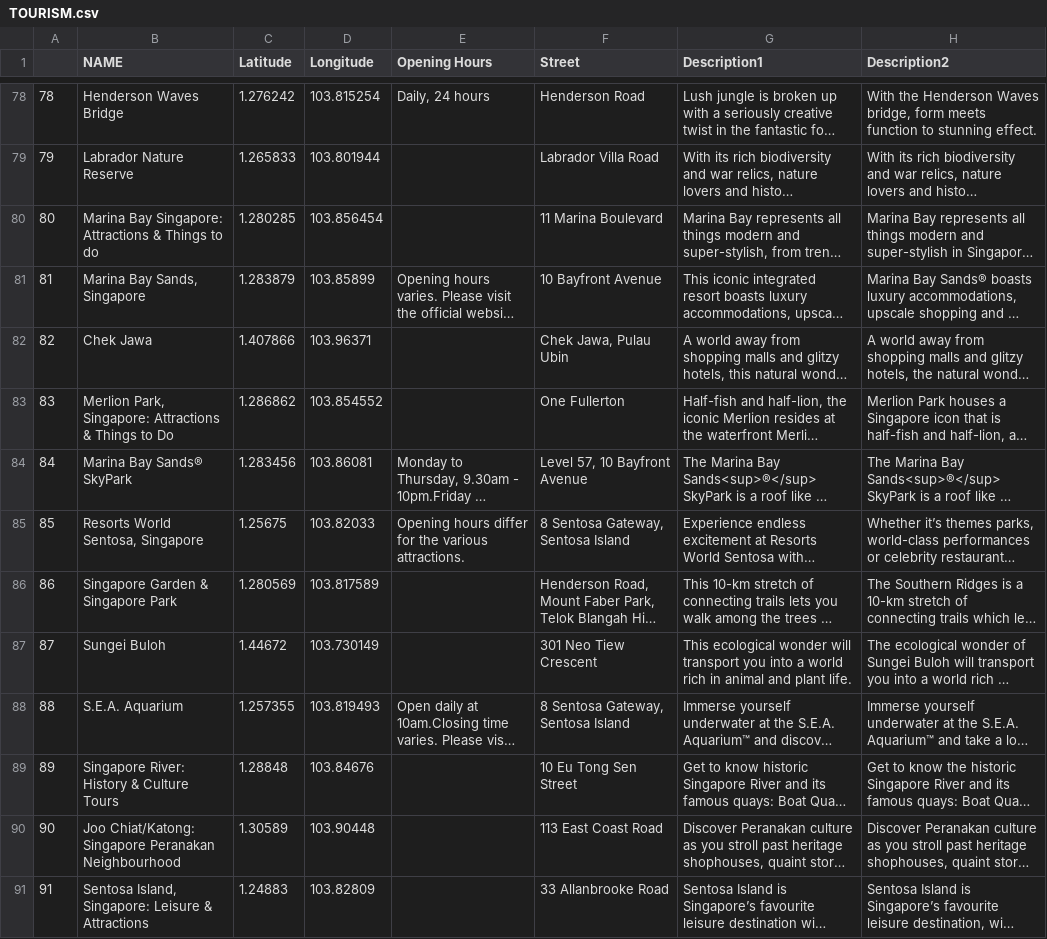
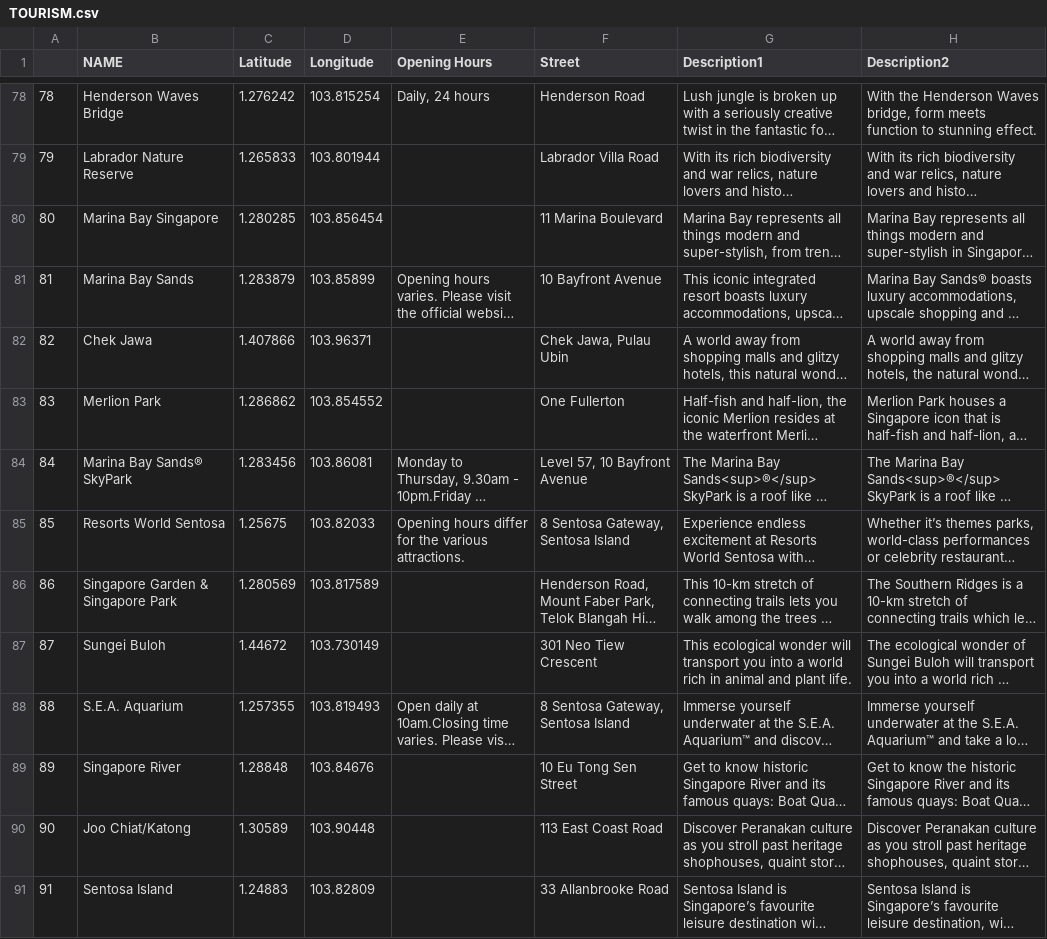
Before and after one commit to pngsebastian/discover-singapore, a CSV file: datasets/tourist attractions/TOURISM.csv, drawn as a sheet; only a part is shown, gaps mark what is left out; long unchanged cells end in …; the diff covers the shown part only; the diff names each change by its address in the sheet, - before the commit and + after, or states it on an @@ line.

Commit message:
chore: clean names of tourist attractions

```diff
--- a/datasets/tourist attractions/TOURISM.csv
+++ b/datasets/tourist attractions/TOURISM.csv
-B80 (NAME): Marina Bay Singapore: Attractions & Things to do
+B80 (NAME): Marina Bay Singapore
-B81 (NAME): Marina Bay Sands, Singapore
+B81 (NAME): Marina Bay Sands
-B83 (NAME): Merlion Park, Singapore: Attractions & Things to Do
+B83 (NAME): Merlion Park
-B85 (NAME): Resorts World Sentosa, Singapore
+B85 (NAME): Resorts World Sentosa
-B89 (NAME): Singapore River: History & Culture Tours
+B89 (NAME): Singapore River
-B90 (NAME): Joo Chiat/Katong: Singapore Peranakan Neighbourhood
+B90 (NAME): Joo Chiat/Katong
-B91 (NAME): Sentosa Island, Singapore: Leisure & Attractions
+B91 (NAME): Sentosa Island
```
Also changed, not shown: 35 edited cells elsewhere in this file, 1 other file.
